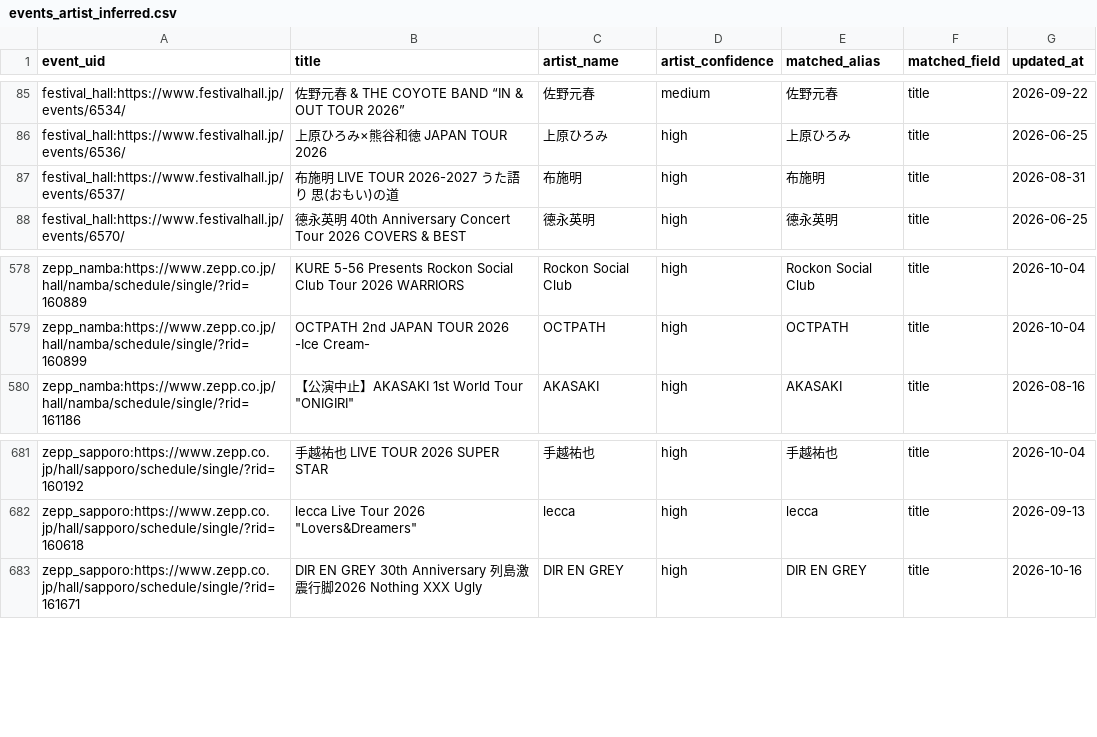
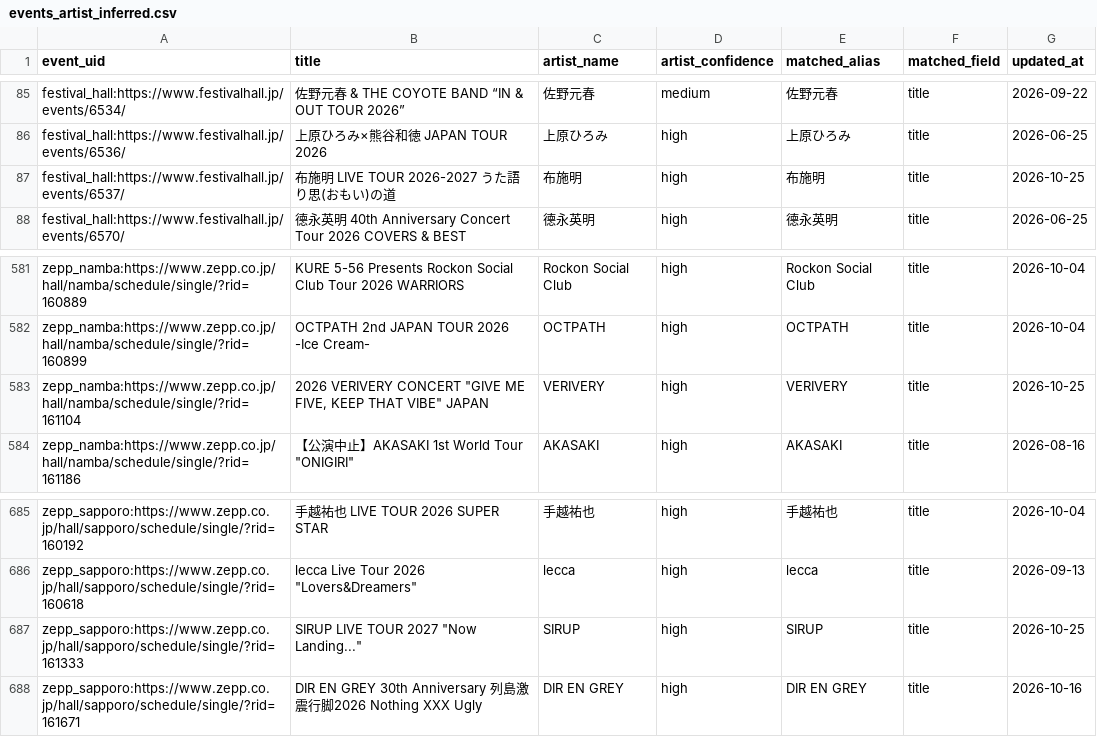
Before and after one commit to NemuKei/market-stats-viewer, a CSV file: data/events_artist_inferred.csv, drawn as a sheet; only a part is shown, gaps mark what is left out; the diff covers the shown part only.

```diff
--- a/data/events_artist_inferred.csv
+++ b/data/events_artist_inferred.csv
@@ -86,3 +86,3 @@ festival_hall:https://www.festivalhall.jp/events/6534/,佐野元春 & THE COYOTE
 festival_hall:https://www.festivalhall.jp/events/6536/,上原ひろみ×熊谷和徳 JAPAN TOUR 2026,上原ひろみ,high,上原ひろみ,title,2026-06-25
-festival_hall:https://www.festivalhall.jp/events/6537/,布施明 LIVE TOUR 2026-2027  うた語り 思(おもい)の道,布施明,high,布施明,title,2026-08-31
+festival_hall:https://www.festivalhall.jp/events/6537/,布施明 LIVE TOUR 2026-2027  うた語り思(おもい)の道,布施明,high,布施明,title,2026-10-25
 festival_hall:https://www.festivalhall.jp/events/6570/,德永英明 40th Anniversary Concert Tour 2026 COVERS & BEST,德永英明,high,德永英明,title,2026-06-25
@@ -579,2 +582,3 @@ zepp_namba:https://www.zepp.co.jp/hall/namba/schedule/single/?rid=160889,KURE 5-
 zepp_namba:https://www.zepp.co.jp/hall/namba/schedule/single/?rid=160899,OCTPATH 2nd JAPAN TOUR 2026 -Ice Cream-,OCTPATH,high,OCTPATH,title,2026-10-04
+zepp_namba:https://www.zepp.co.jp/hall/namba/schedule/single/?rid=161104,"2026 VERIVERY CONCERT ""GIVE ME FIVE, KEEP THAT VIBE"" JAPAN",VERIVERY,high,VERIVERY,title,2026-10-25
 zepp_namba:https://www.zepp.co.jp/hall/namba/schedule/single/?rid=161186,"【公演中止】AKASAKI 1st World Tour ""ONIGIRI""",AKASAKI,high,AKASAKI,title,2026-08-16
@@ -682,2 +686,3 @@ zepp_sapporo:https://www.zepp.co.jp/hall/sapporo/schedule/single/?rid=160192,手
 zepp_sapporo:https://www.zepp.co.jp/hall/sapporo/schedule/single/?rid=160618,"lecca Live Tour 2026 ""Lovers&Dreamers""",lecca,high,lecca,title,2026-09-13
+zepp_sapporo:https://www.zepp.co.jp/hall/sapporo/schedule/single/?rid=161333,"SIRUP LIVE TOUR 2027 ""Now Landing...""",SIRUP,high,SIRUP,title,2026-10-25
 zepp_sapporo:https://www.zepp.co.jp/hall/sapporo/schedule/single/?rid=161671,DIR EN GREY 30th Anniversary 列島激震行脚2026 Nothing XXX Ugly,DIR EN GREY,high,DIR EN GREY,title,2026-10-16
```
Also changed, not shown: 5 added rows, 2 removed rows and 2 edited cells elsewhere in this file, 2 other files.
